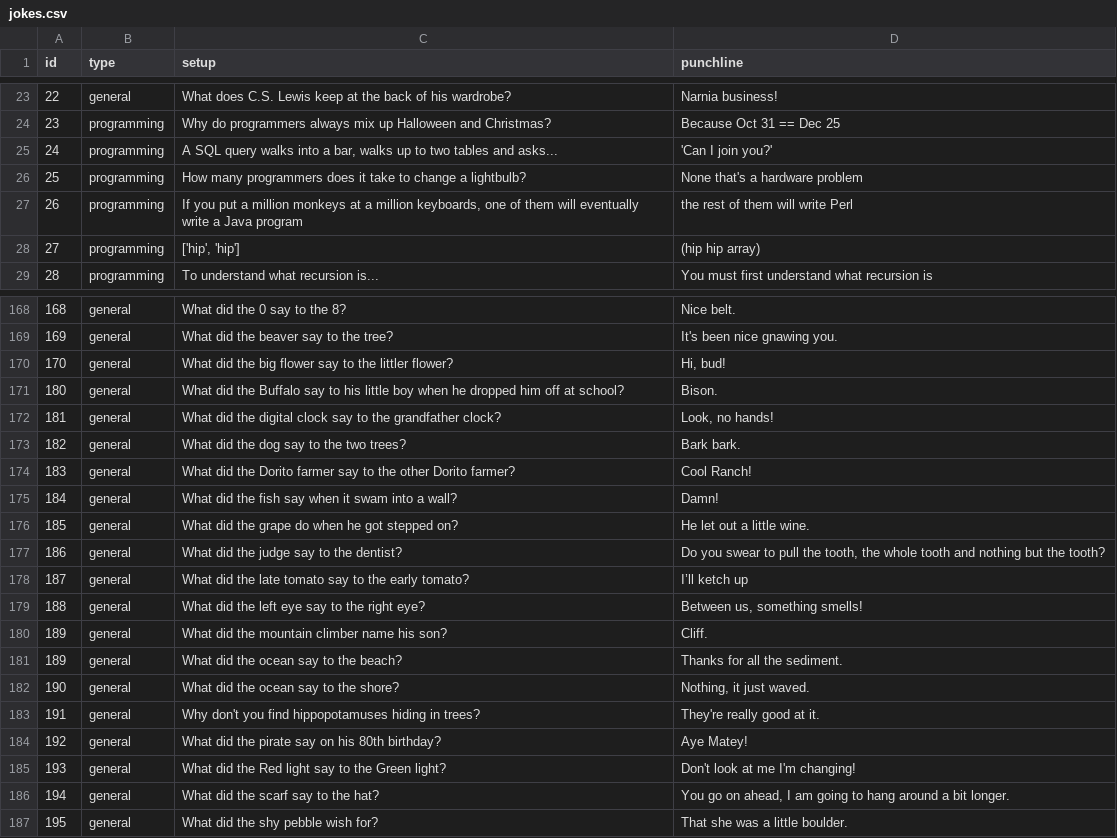
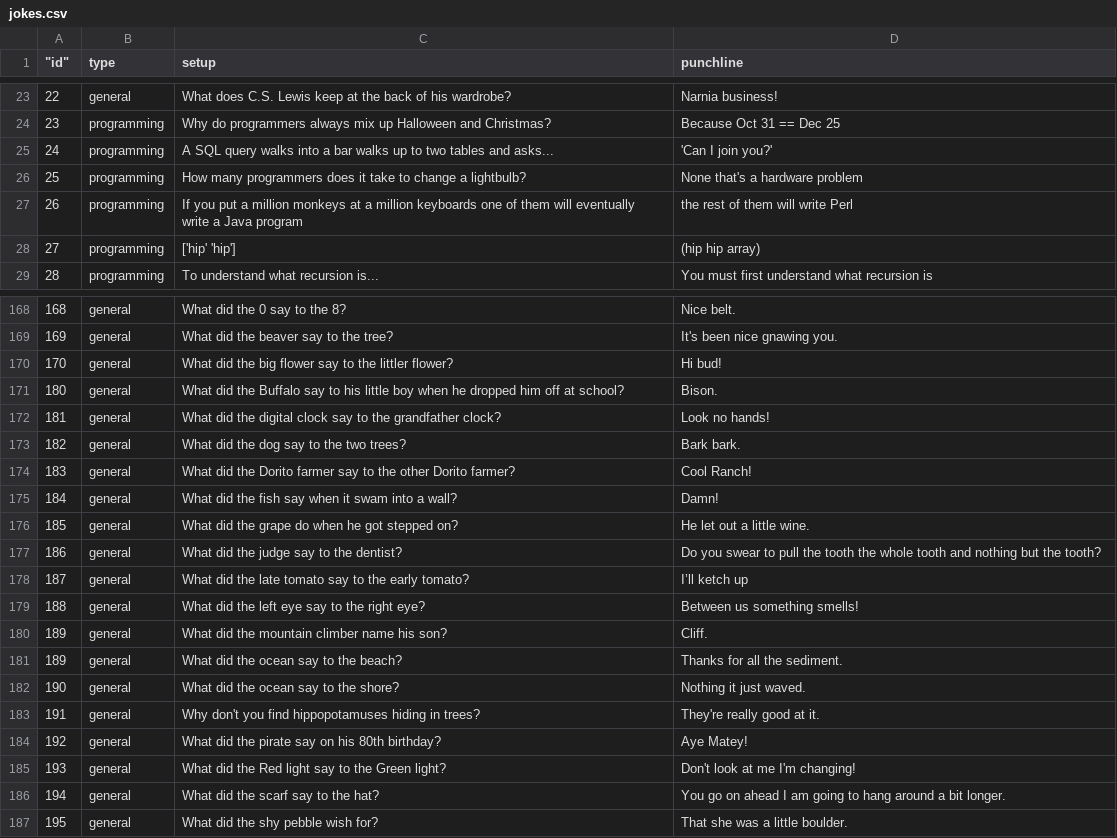
Before and after one commit to gavinbaker999/Projects, a CSV file: fathom/joker/public/jokes.csv, drawn as a sheet; only a part is shown, gaps mark what is left out; the diff covers the shown part only; the diff names each change by its address in the sheet, - before the commit and + after, or states it on an @@ line.

```diff
--- a/fathom/joker/public/jokes.csv
+++ b/fathom/joker/public/jokes.csv
-A1: id
+A1: "id"
-C25 (setup): …into a bar, walks up…
+C25 (setup): …into a bar walks up…
-C27 (setup): …a million keyboards, one of…
+C27 (setup): …a million keyboards one of…
-C28 (setup): ['hip', 'hip']
+C28 (setup): ['hip' 'hip']
-D170 (punchline): Hi, bud!
+D170 (punchline): Hi bud!
-D172 (punchline): Look, no hands!
+D172 (punchline): Look no hands!
-D177 (punchline): …pull the tooth, the whole…
+D177 (punchline): …pull the tooth the whole…
-D179 (punchline): Between us, something smells!
+D179 (punchline): Between us something smells!
-D182 (punchline): Nothing, it just waved.
+D182 (punchline): Nothing it just waved.
-D186 (punchline): …go on ahead, I am…
+D186 (punchline): …go on ahead I am…
```
Also changed, not shown: 47 edited cells elsewhere in this file, 1 other file.
